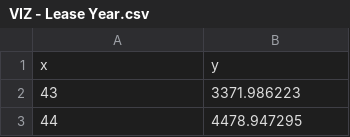
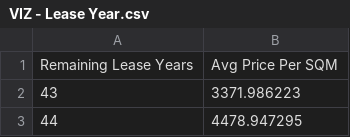
Before and after one commit to giangntgg/Housing, a CSV file: VIZ - Lease Year.csv, drawn as a sheet; only a part is shown; removed rows and columns are numbered as before the commit, all else as after; the diff names each change by its address in the sheet, - before the commit and + after, or states it on an @@ line.

Commit message:
Add files via upload

```diff
--- a/VIZ - Lease Year.csv
+++ b/VIZ - Lease Year.csv
-row 1: x | y
+row 1: Remaining Lease Years | Avg Price Per SQM
```
